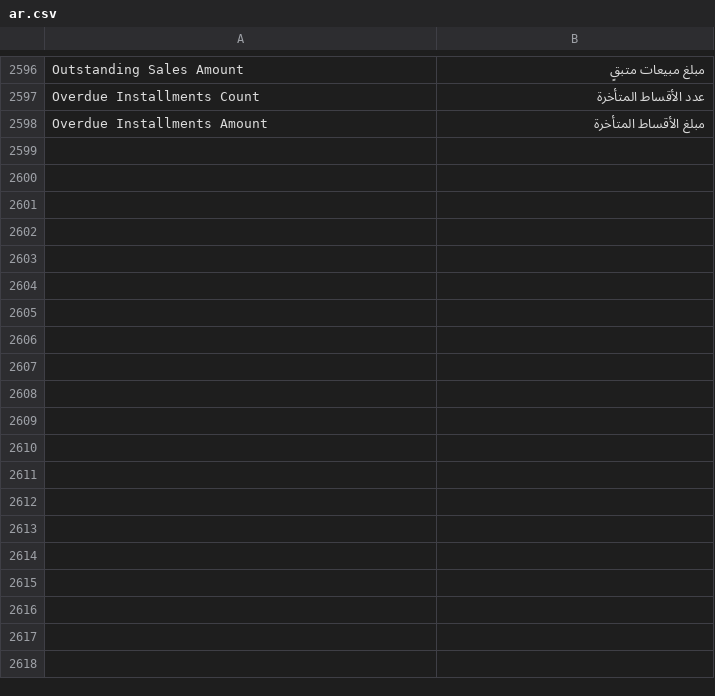
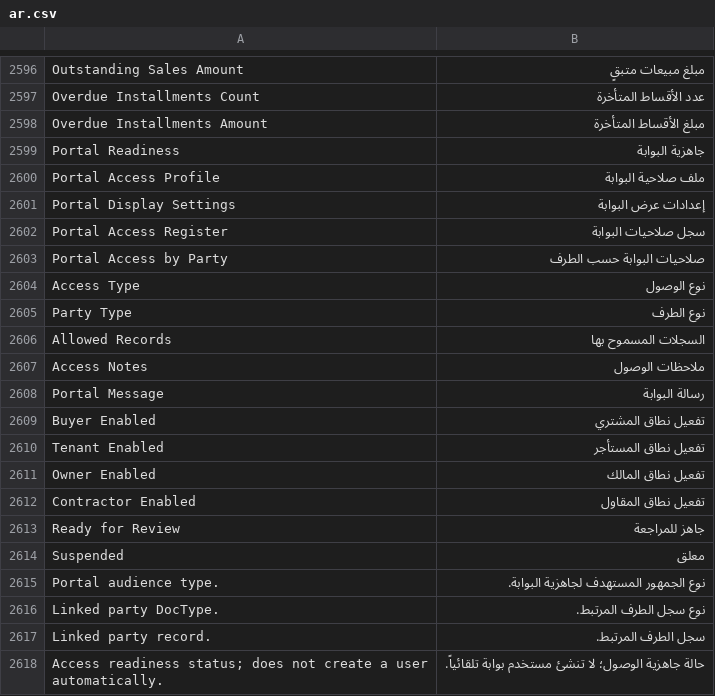
Before and after one commit to alaalsalam/Construct-erpnext, a CSV file: construct_erpnext/translations/ar.csv, drawn as a sheet; only a part is shown, gaps mark what is left out; the diff covers the shown part only.

Commit message:
feat: add portal readiness foundation

```diff
--- a/construct_erpnext/translations/ar.csv
+++ b/construct_erpnext/translations/ar.csv
@@ -2598 +2598,21 @@ Overdue Installments Count,عدد الأقساط المتأخرة
 Overdue Installments Amount,مبلغ الأقساط المتأخرة
+Portal Readiness,جاهزية البوابة
+Portal Access Profile,ملف صلاحية البوابة
+Portal Display Settings,إعدادات عرض البوابة
+Portal Access Register,سجل صلاحيات البوابة
+Portal Access by Party,صلاحيات البوابة حسب الطرف
+Access Type,نوع الوصول
+Party Type,نوع الطرف
+Allowed Records,السجلات المسموح بها
+Access Notes,ملاحظات الوصول
+Portal Message,رسالة البوابة
+Buyer Enabled,تفعيل نطاق المشتري
+Tenant Enabled,تفعيل نطاق المستأجر
+Owner Enabled,تفعيل نطاق المالك
+Contractor Enabled,تفعيل نطاق المقاول
+Ready for Review,جاهز للمراجعة
+Suspended,معلق
+Portal audience type.,نوع الجمهور المستهدف لجاهزية البوابة.
+Linked party DocType.,نوع سجل الطرف المرتبط.
+Linked party record.,سجل الطرف المرتبط.
+Access readiness status; does not create a user automatically.,حالة جاهزية الوصول؛ لا تنشئ مستخدم بوابة تلقائياً.
```
Also changed, not shown: 13 added rows elsewhere in this file, 31 other files.
